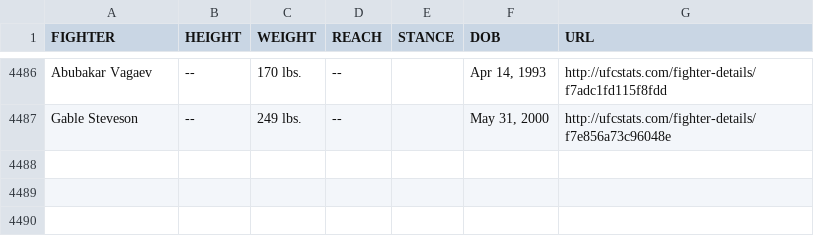
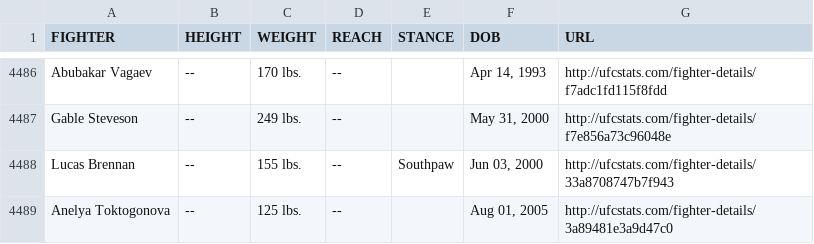
Before and after one commit to Greco1899/scrape_ufc_stats, a CSV file: ufc_fighter_tott.csv, drawn as a sheet; only a part is shown, gaps mark what is left out; the diff names each change by its address in the sheet, - before the commit and + after, or states it on an @@ line.

Commit message:
2026-04-21 data refresh

```diff
--- a/ufc_fighter_tott.csv
+++ b/ufc_fighter_tott.csv
+row 4488: Lucas Brennan | -- | 155 lbs. | -- | Southpaw | Jun 03, 2000 | http://ufcstats.com/fighter-details/33a8708747b7f943
+row 4489: Anelya Toktogonova | -- | 125 lbs. | -- |  | Aug 01, 2005 | http://ufcstats.com/fighter-details/3a89481e3a9d47c0
```
Also changed, not shown: ufc_fighter_details.csv.
